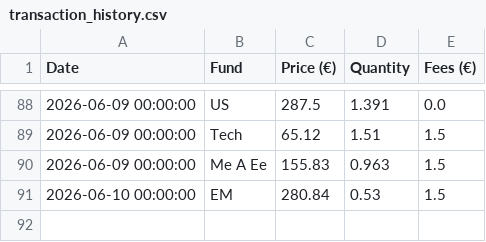
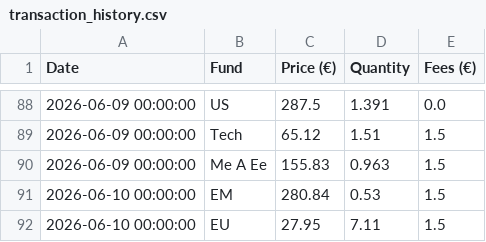
Before and after one commit to donutseater97/Sbronze, a CSV file: data/transaction_history.csv, drawn as a sheet; only a part is shown, gaps mark what is left out.

Commit message:
Add transaction for EU on 2026-06-10 via Streamlit

```diff
--- a/data/transaction_history.csv
+++ b/data/transaction_history.csv
@@ -91 +91,2 @@ Date,Fund,Price (€),Quantity,Fees (€)
 2026-06-10 00:00:00,EM,280.84,0.53,1.5
+2026-06-10 00:00:00,EU,27.95,7.11,1.5
```
